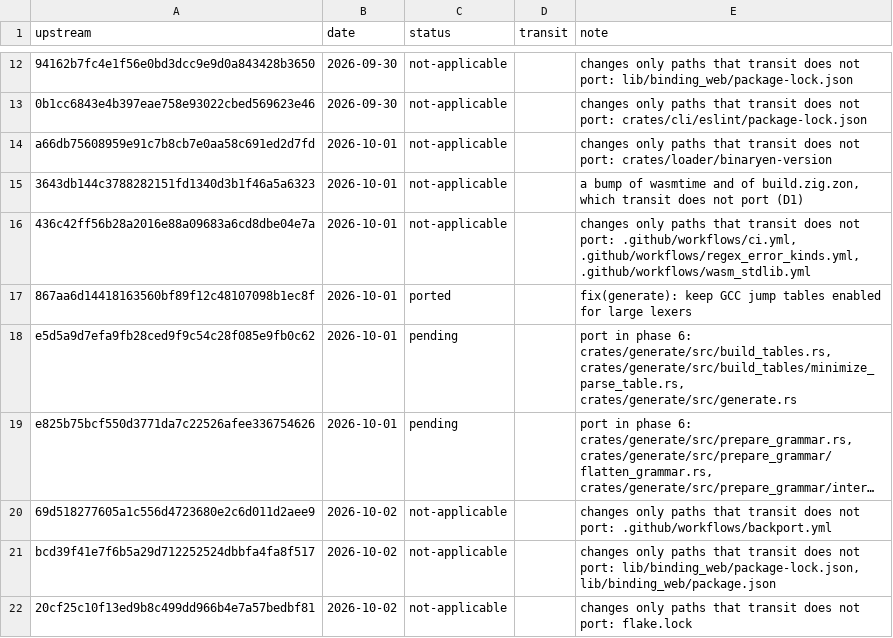
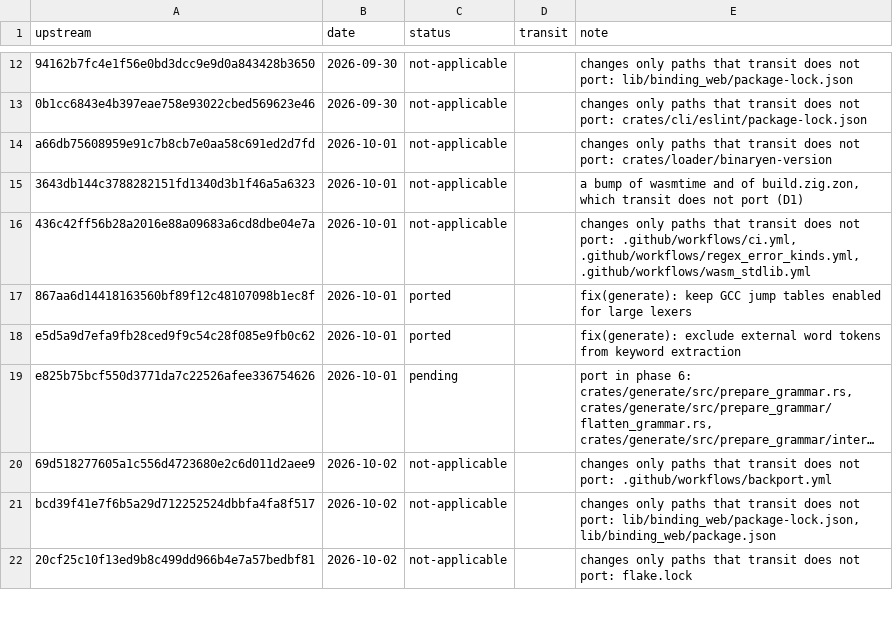
Before and after one commit to xo/transit, a TSV file: docs/upstream/ledger.tsv, drawn as a sheet; only a part is shown, gaps mark what is left out; long unchanged cells end in …; the diff names each change by its address in the sheet, - before the commit and + after, or states it on an @@ line.

```diff
--- a/docs/upstream/ledger.tsv
+++ b/docs/upstream/ledger.tsv
-C18 (status): pending
+C18 (status): ported
-E18 (note): port in phase 6: crates/generate/src/build_tables.rs, crates/generate/src/build_tables/minimize_parse_table.rs, crates/generate/src/generate.rs
+E18 (note): fix(generate): exclude external word tokens from keyword extraction
```
Also changed, not shown: 20 other files.
